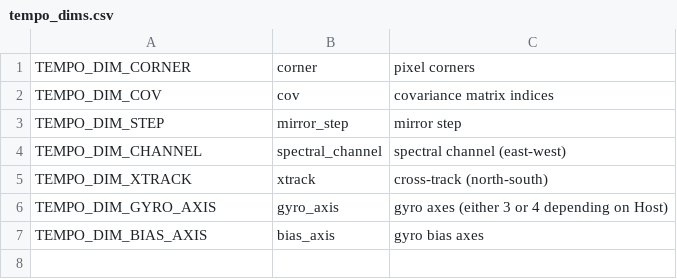
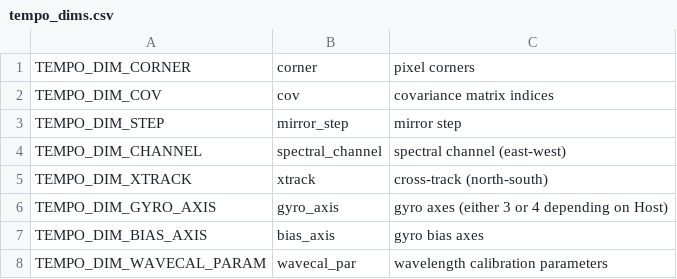
Before and after one commit to Smithsonian/tempo_sdpc, a CSV file: libtio/src/tempo_dims.csv, drawn as a sheet.

```diff
--- a/libtio/src/tempo_dims.csv
+++ b/libtio/src/tempo_dims.csv
@@ -7 +7,2 @@ TEMPO_DIM_GYRO_AXIS,"gyro_axis","gyro axes (either 3 or 4 depending on Host)"
 TEMPO_DIM_BIAS_AXIS,"bias_axis","gyro bias axes"
+TEMPO_DIM_WAVECAL_PARAM,"wavecal_par","wavelength calibration parameters"
```
Also changed, not shown: libtio/src/tempo_vars.csv, 3 other files.
